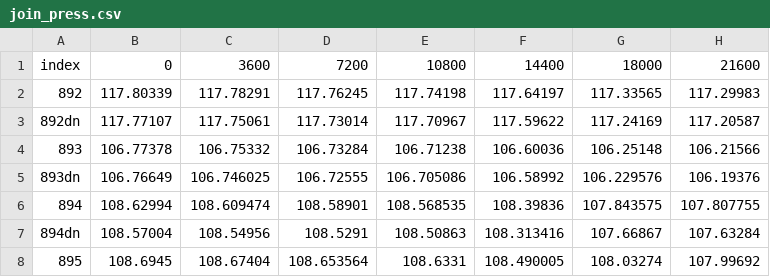
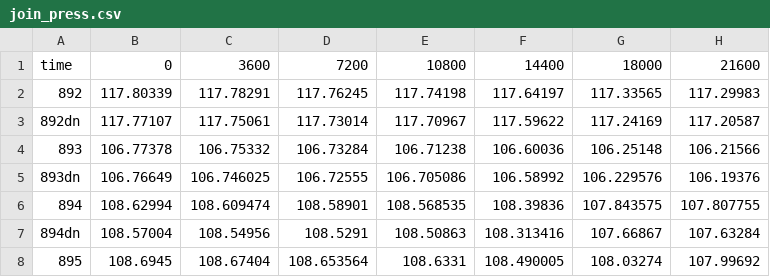
Before and after one commit to hdk450/jdu_jdp, a CSV file: join_press.csv, drawn as a sheet; only a part is shown; the diff names each change by its address in the sheet, - before the commit and + after, or states it on an @@ line.

Commit message:
Update join_press.csv

```diff
--- a/join_press.csv
+++ b/join_press.csv
-A1: index
+A1: time
```
